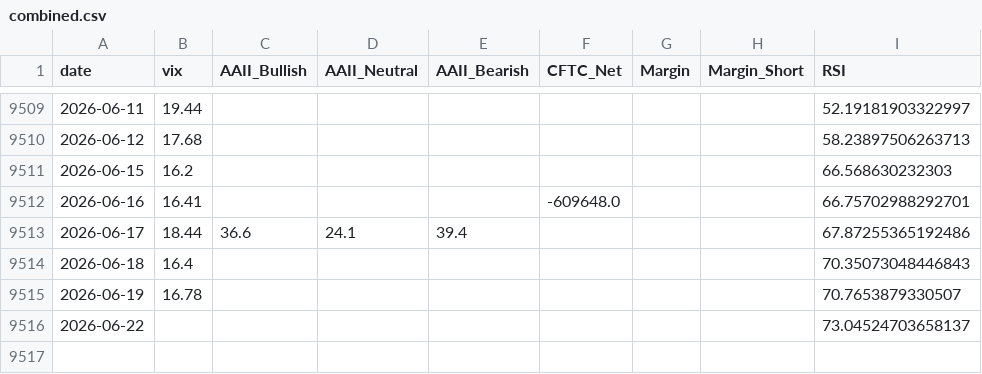
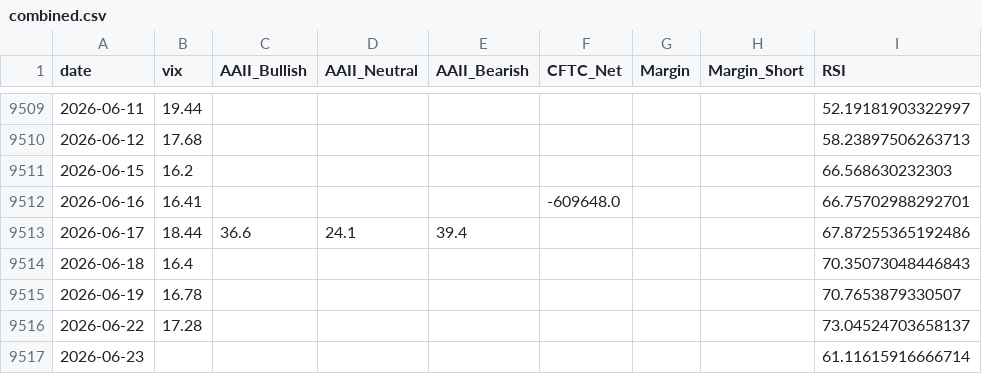
Before and after one commit to yasunogithub/market-reminder, a CSV file: data/combined.csv, drawn as a sheet; only a part is shown, gaps mark what is left out.

```diff
--- a/data/combined.csv
+++ b/data/combined.csv
@@ -9515,2 +9515,3 @@
 2026-06-19,16.78,,,,,,,70.7653879330507
-2026-06-22,,,,,,,,73.04524703658137
+2026-06-22,17.28,,,,,,,73.04524703658137
+2026-06-23,,,,,,,,61.11615916666714
```
Also changed, not shown: data/NIKKEI_OFFICIAL_rsi.csv, data/vix.csv, 4 other files.
